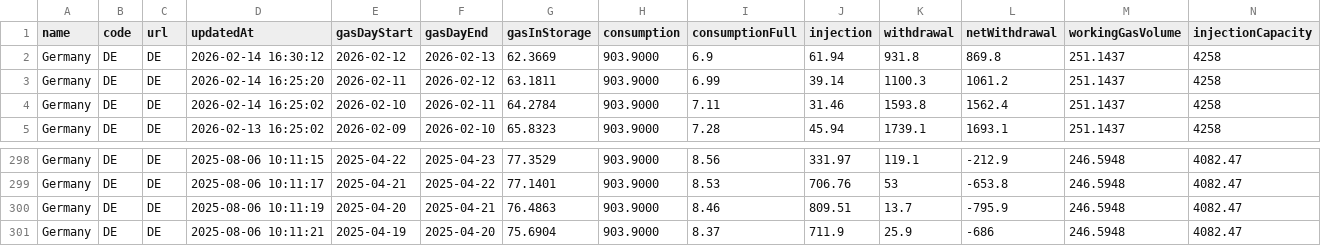
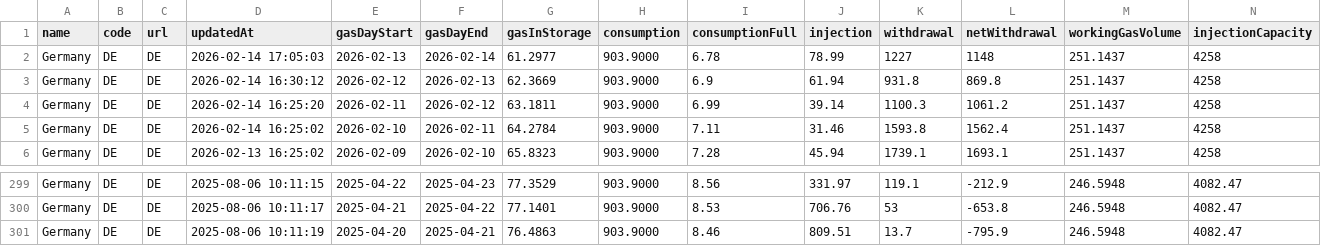
Before and after one commit to milahu/gasspeicher-deutschland, a CSV file: daten2.csv, drawn as a sheet; only a part is shown, gaps mark what is left out; removed rows and columns are numbered as before the commit, all else as after; rows hold the shown columns only; the diff names each change by its address in the sheet, - before the commit and + after, or states it on an @@ line.

Commit message:
update 2026-02-12

```diff
--- a/daten2.csv
+++ b/daten2.csv
+row 2: Germany | DE | DE | 2026-02-14 17:05:03 | 2026-02-13 | 2026-02-14 | 61.2977 | 903.9000 | 6.78 | 78.99 | 1227 | 1148 | 251.1437 | 4258
-row 301: Germany | DE | DE | 2025-08-06 10:11:21 | 2025-04-19 | 2025-04-20 | 75.6904 | 903.9000 | 8.37 | 711.9 | 25.9 | -686 | 246.5948 | 4082.47
```
